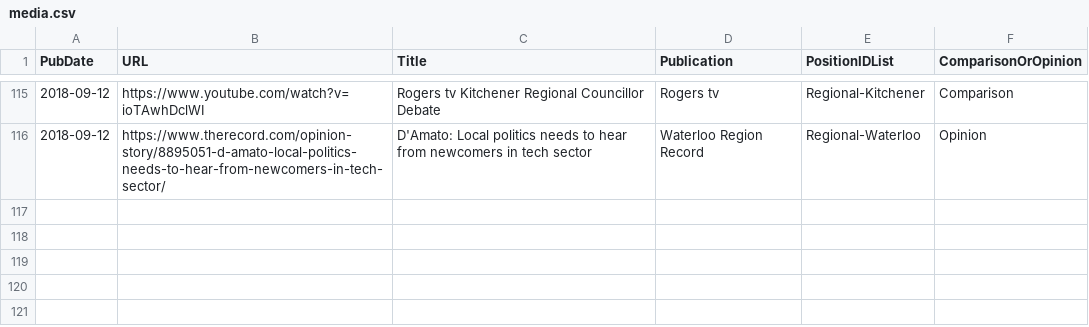
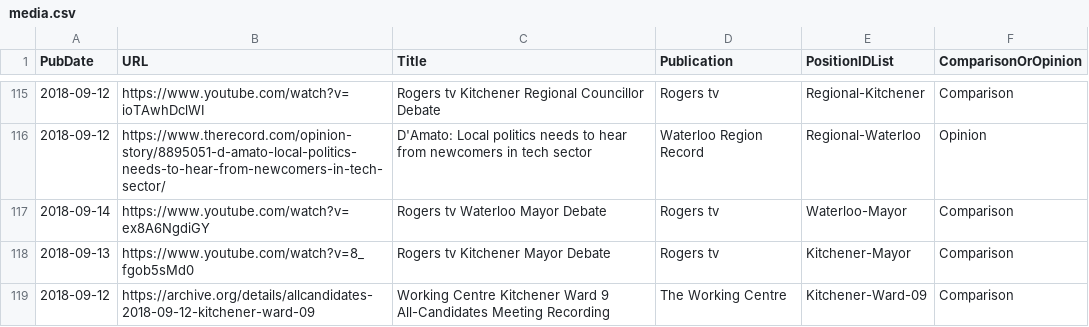
Before and after one commit to CivicTechWR/WRvotes, a CSV file: docs/_data/sync/media.csv, drawn as a sheet; only a part is shown, gaps mark what is left out; the diff names each change by its address in the sheet, - before the commit and + after, or states it on an @@ line.

Commit message:
Add Rogers Kitchener and Waterloo Mayoral debate, Working Centre Ward 9 meeting

```diff
--- a/docs/_data/sync/media.csv
+++ b/docs/_data/sync/media.csv
+row 117: 2018-09-14 | https://www.youtube.com/watch?v=ex8A6NgdiGY | Rogers tv Waterloo Mayor Debate | Rogers tv | Waterloo-Mayor | Comparison
+row 118: 2018-09-13 | https://www.youtube.com/watch?v=8_fgob5sMd0 | Rogers tv Kitchener Mayor Debate | Rogers tv | Kitchener-Mayor | Comparison
+row 119: 2018-09-12 | https://archive.org/details/allcandidates-2018-09-12-kitchener-ward-09 | Working Centre Kitchener Ward 9 All-Candidates Meeting Recording | The Working Centre | Kitchener-Ward-09 | Comparison
```
